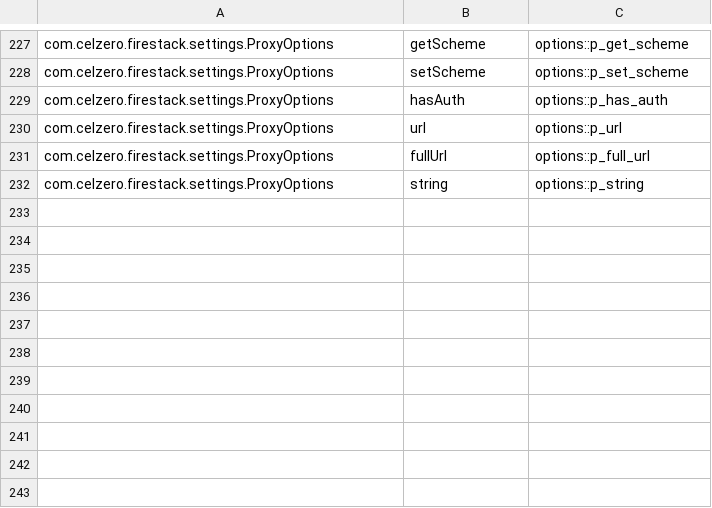
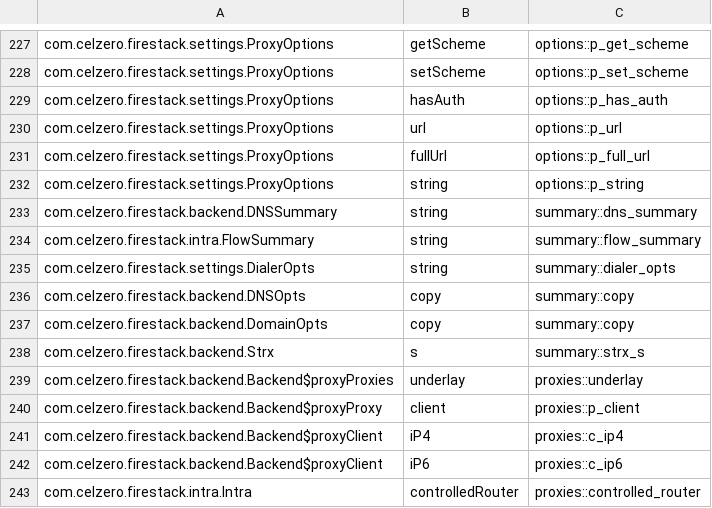
Before and after one commit to downlz/RethinkReloaded, a TSV file: engine/crates/fs-jni/impls.tsv, drawn as a sheet; only a part is shown, gaps mark what is left out; the diff names each change by its address in the sheet, - before the commit and + after, or states it on an @@ line.

```diff
--- a/engine/crates/fs-jni/impls.tsv
+++ b/engine/crates/fs-jni/impls.tsv
+row 233: com.celzero.firestack.backend.DNSSummary | string | summary::dns_summary
+row 234: com.celzero.firestack.intra.FlowSummary | string | summary::flow_summary
+row 235: com.celzero.firestack.settings.DialerOpts | string | summary::dialer_opts
+row 236: com.celzero.firestack.backend.DNSOpts | copy | summary::copy
+row 237: com.celzero.firestack.backend.DomainOpts | copy | summary::copy
+row 238: com.celzero.firestack.backend.Strx | s | summary::strx_s
+row 239: com.celzero.firestack.backend.Backend$proxyProxies | underlay | proxies::underlay
+row 240: com.celzero.firestack.backend.Backend$proxyProxy | client | proxies::p_client
+row 241: com.celzero.firestack.backend.Backend$proxyClient | iP4 | proxies::c_ip4
+row 242: com.celzero.firestack.backend.Backend$proxyClient | iP6 | proxies::c_ip6
+row 243: com.celzero.firestack.intra.Intra | controlledRouter | proxies::controlled_router
```
Also changed, not shown: 19 other files.
